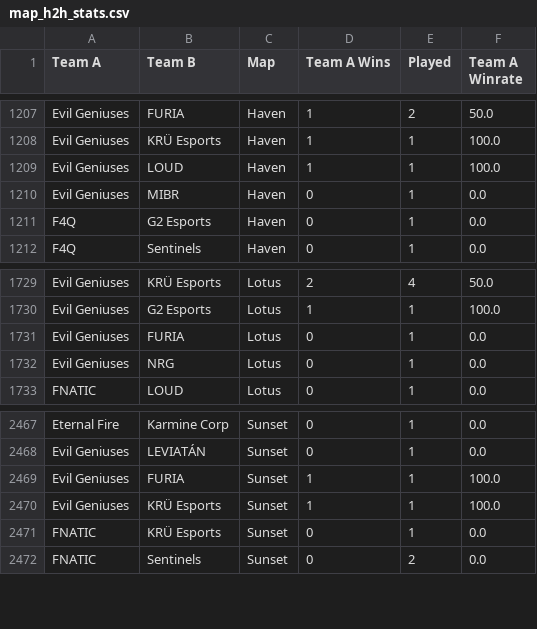
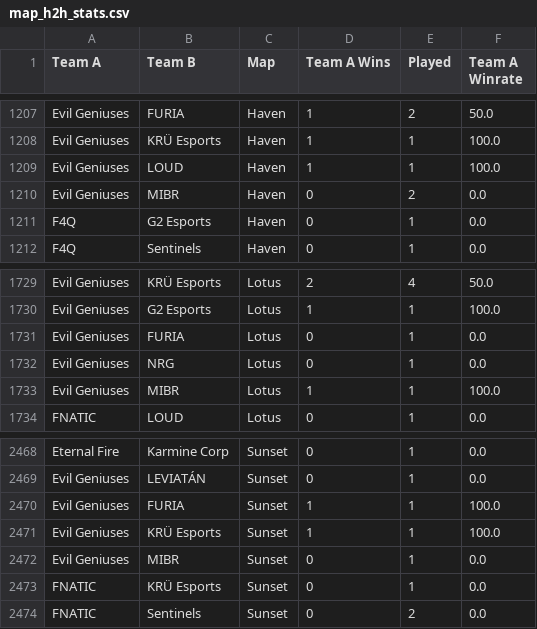
Before and after one commit to maharshinath/Velo.gg, a CSV file: server/csv/map_h2h_stats.csv, drawn as a sheet; only a part is shown, gaps mark what is left out.

```diff
--- a/server/csv/map_h2h_stats.csv
+++ b/server/csv/map_h2h_stats.csv
@@ -1209,3 +1209,3 @@ Evil Geniuses,KRÜ Esports,Haven,1,1,100.0
 Evil Geniuses,LOUD,Haven,1,1,100.0
-Evil Geniuses,MIBR,Haven,0,1,0.0
+Evil Geniuses,MIBR,Haven,0,2,0.0
 F4Q,G2 Esports,Haven,0,1,0.0
@@ -1732,2 +1732,3 @@ Evil Geniuses,FURIA,Lotus,0,1,0.0
 Evil Geniuses,NRG,Lotus,0,1,0.0
+Evil Geniuses,MIBR,Lotus,1,1,100.0
 FNATIC,LOUD,Lotus,0,1,0.0
@@ -2470,2 +2471,3 @@ Evil Geniuses,FURIA,Sunset,1,1,100.0
 Evil Geniuses,KRÜ Esports,Sunset,1,1,100.0
+Evil Geniuses,MIBR,Sunset,0,1,0.0
 FNATIC,KRÜ Esports,Sunset,0,1,0.0
```
Also changed, not shown: server/csv/filtered_matches.csv, server/csv/map_team_stats.csv, 7 other files.
